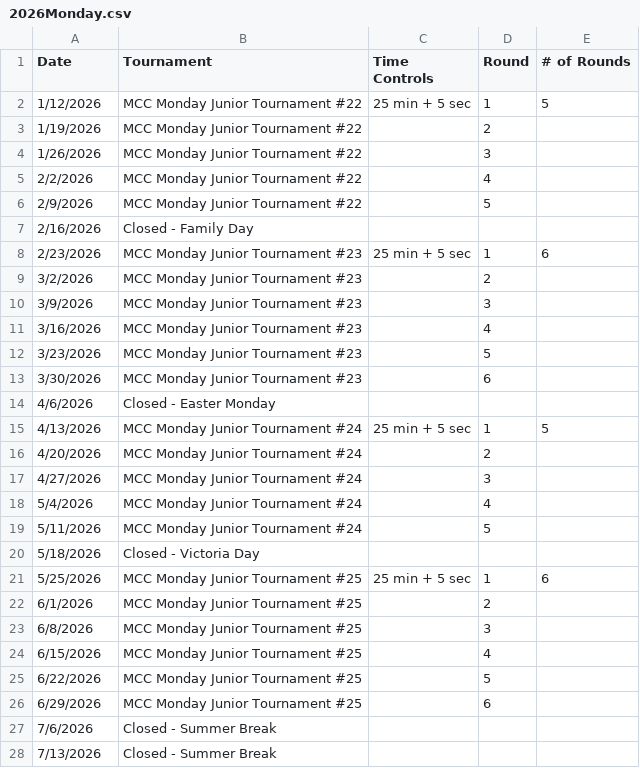
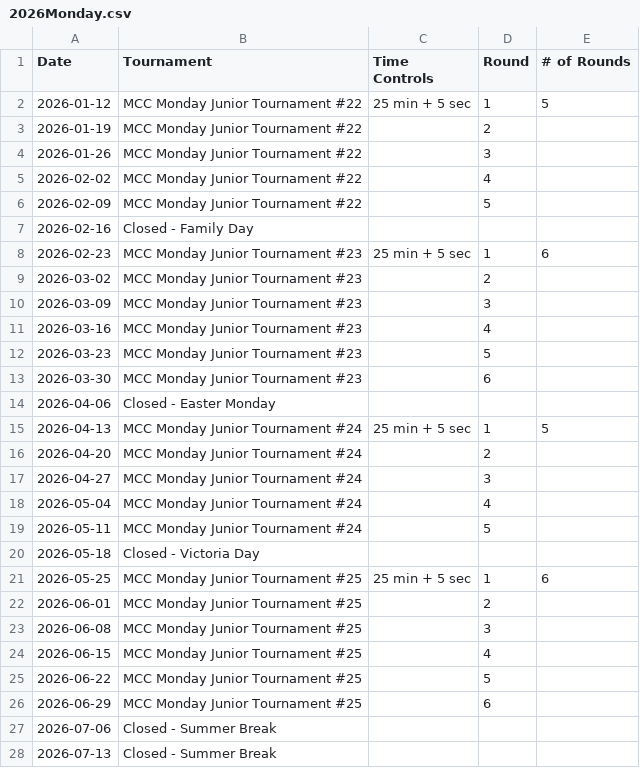
Before and after one commit to JonathanmZhang/mcc-Website, a CSV file: content/pages/schedule/2026Monday.csv, drawn as a sheet; only a part is shown; the diff covers the shown part only.

```diff
--- a/content/pages/schedule/2026Monday.csv
+++ b/content/pages/schedule/2026Monday.csv
@@ -1,28 +1,28 @@
 Date,Tournament,Time Controls,Round,# of Rounds
-1/12/2026,MCC Monday Junior Tournament #22,25 min + 5 sec,1,5
-1/19/2026,MCC Monday Junior Tournament #22, ,2,
-1/26/2026,MCC Monday Junior Tournament #22,,3,
-2/2/2026,MCC Monday Junior Tournament #22,,4,
-2/9/2026,MCC Monday Junior Tournament #22,,5,
-2/16/2026,Closed - Family Day,, ,
-2/23/2026,MCC Monday Junior Tournament #23,25 min + 5 sec,1,6
-3/2/2026,MCC Monday Junior Tournament #23, ,2,
-3/9/2026,MCC Monday Junior Tournament #23, ,3,
-3/16/2026,MCC Monday Junior Tournament #23, ,4,
-3/23/2026,MCC Monday Junior Tournament #23,,5,
-3/30/2026,MCC Monday Junior Tournament #23, ,6,
-4/6/2026,Closed - Easter Monday,, ,
-4/13/2026,MCC Monday Junior Tournament #24,25 min + 5 sec,1,5
-4/20/2026,MCC Monday Junior Tournament #24, ,2,
-4/27/2026,MCC Monday Junior Tournament #24,,3,
-5/4/2026,MCC Monday Junior Tournament #24, ,4,
-5/11/2026,MCC Monday Junior Tournament #24,,5,
-5/18/2026,Closed -  Victoria Day, , ,
-5/25/2026,MCC Monday Junior Tournament #25,25 min + 5 sec,1,6
-6/1/2026,MCC Monday Junior Tournament #25, ,2,
-6/8/2026,MCC Monday Junior Tournament #25, ,3,
-6/15/2026,MCC Monday Junior Tournament #25, ,4,
-6/22/2026,MCC Monday Junior Tournament #25,,5,
-6/29/2026,MCC Monday Junior Tournament #25,,6,
-7/6/2026,Closed -  Summer Break, , ,
-7/13/2026,Closed -  Summer Break,,,
+2026-01-12,MCC Monday Junior Tournament #22,25 min + 5 sec,1,5
+2026-01-19,MCC Monday Junior Tournament #22, ,2,
+2026-01-26,MCC Monday Junior Tournament #22,,3,
+2026-02-02,MCC Monday Junior Tournament #22,,4,
+2026-02-09,MCC Monday Junior Tournament #22,,5,
+2026-02-16,Closed - Family Day,, ,
+2026-02-23,MCC Monday Junior Tournament #23,25 min + 5 sec,1,6
+2026-03-02,MCC Monday Junior Tournament #23, ,2,
+2026-03-09,MCC Monday Junior Tournament #23, ,3,
+2026-03-16,MCC Monday Junior Tournament #23, ,4,
+2026-03-23,MCC Monday Junior Tournament #23,,5,
+2026-03-30,MCC Monday Junior Tournament #23, ,6,
+2026-04-06,Closed - Easter Monday,, ,
+2026-04-13,MCC Monday Junior Tournament #24,25 min + 5 sec,1,5
+2026-04-20,MCC Monday Junior Tournament #24, ,2,
+2026-04-27,MCC Monday Junior Tournament #24,,3,
+2026-05-04,MCC Monday Junior Tournament #24, ,4,
+2026-05-11,MCC Monday Junior Tournament #24,,5,
+2026-05-18,Closed -  Victoria Day, , ,
+2026-05-25,MCC Monday Junior Tournament #25,25 min + 5 sec,1,6
+2026-06-01,MCC Monday Junior Tournament #25, ,2,
+2026-06-08,MCC Monday Junior Tournament #25, ,3,
+2026-06-15,MCC Monday Junior Tournament #25, ,4,
+2026-06-22,MCC Monday Junior Tournament #25,,5,
+2026-06-29,MCC Monday Junior Tournament #25,,6,
+2026-07-06,Closed -  Summer Break, , ,
+2026-07-13,Closed -  Summer Break,,,
```
Also changed, not shown: 25 edited cells elsewhere in this file, content/pages/schedule/2026Friday.csv, content/pages/schedule/2026Wednesday.csv.
